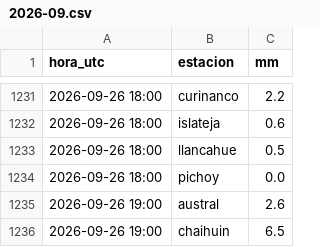
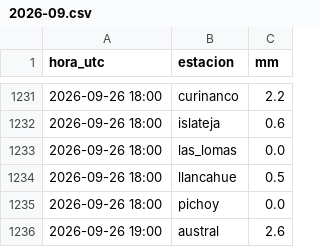
Before and after one commit to msuazo25/MonitorDeLluviaValdivia, a CSV file: observado/2026-09.csv, drawn as a sheet; only a part is shown, gaps mark what is left out; the shorter side is filled out with more unchanged rows; the diff covers the shown part only.

```diff
--- a/observado/2026-09.csv
+++ b/observado/2026-09.csv
@@ -1232,2 +1232,3 @@ hora_utc,estacion,mm
 2026-09-26 18:00,islateja,0.6
+2026-09-26 18:00,las_lomas,0.0
 2026-09-26 18:00,llancahue,0.5
```
Also changed, not shown: 25 added rows elsewhere in this file.
